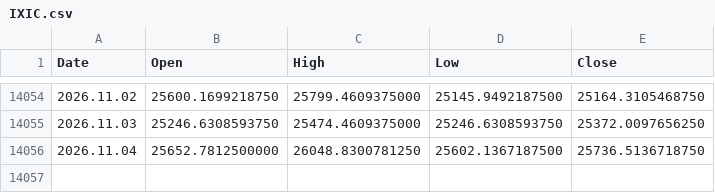
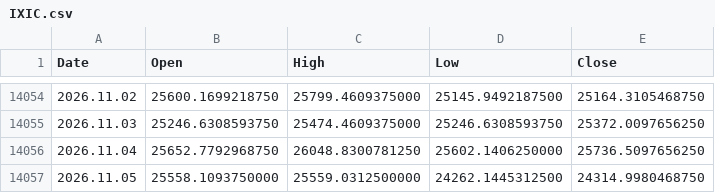
Before and after one commit to njh7799/investment, a CSV file: assets/IXIC.csv, drawn as a sheet; only a part is shown, gaps mark what is left out.

Commit message:
Update market data 2026-11-05

```diff
--- a/assets/IXIC.csv
+++ b/assets/IXIC.csv
@@ -14055,2 +14055,3 @@ Date,Open,High,Low,Close
 2026.11.03,25246.6308593750,25474.4609375000,25246.6308593750,25372.0097656250
-2026.11.04,25652.7812500000,26048.8300781250,25602.1367187500,25736.5136718750
+2026.11.04,25652.7792968750,26048.8300781250,25602.1406250000,25736.5097656250
+2026.11.05,25558.1093750000,25559.0312500000,24262.1445312500,24314.9980468750
```
Also changed, not shown: assets/EFA.csv, assets/GLD.csv, 19 other files.
